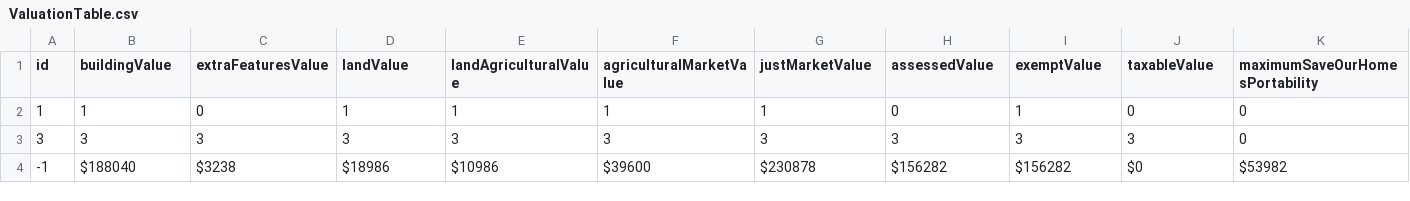
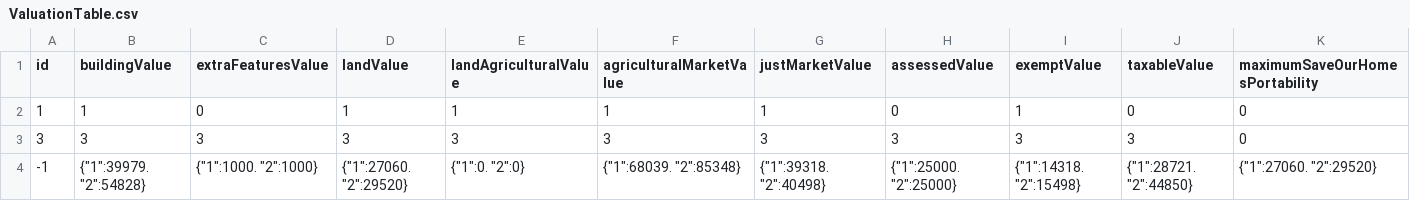
Before and after one commit to mammothfactory/MammothGPT-V2, a CSV file: DatasetConfiguration/ValuationTable.csv, drawn as a sheet.

Commit message:
Update ValuationTable.csv

```diff
--- a/DatasetConfiguration/ValuationTable.csv
+++ b/DatasetConfiguration/ValuationTable.csv
@@ -3,2 +3,2 @@ id,buildingValue,extraFeaturesValue,landValue,landAgriculturalValue,agricultural
 3, 3,            3,                 3,        3,                    3,                      3,              3,            3,          3,           0
--1,$188040,$3238,$18986,$10986,$39600,$230878,$156282,$156282,$0,$53982
+-1,"{""1"":39979. ""2"":54828}","{""1"":1000. ""2"":1000}","{""1"":27060. ""2"":29520}","{""1"":0. ""2"":0}","{""1"":68039. ""2"":85348}","{""1"":39318. ""2"":40498}","{""1"":25000. ""2"":25000}","{""1"":14318. ""2"":15498}","{""1"":28721. ""2"":44850}","{""1"":27060. ""2"":29520}"
```
